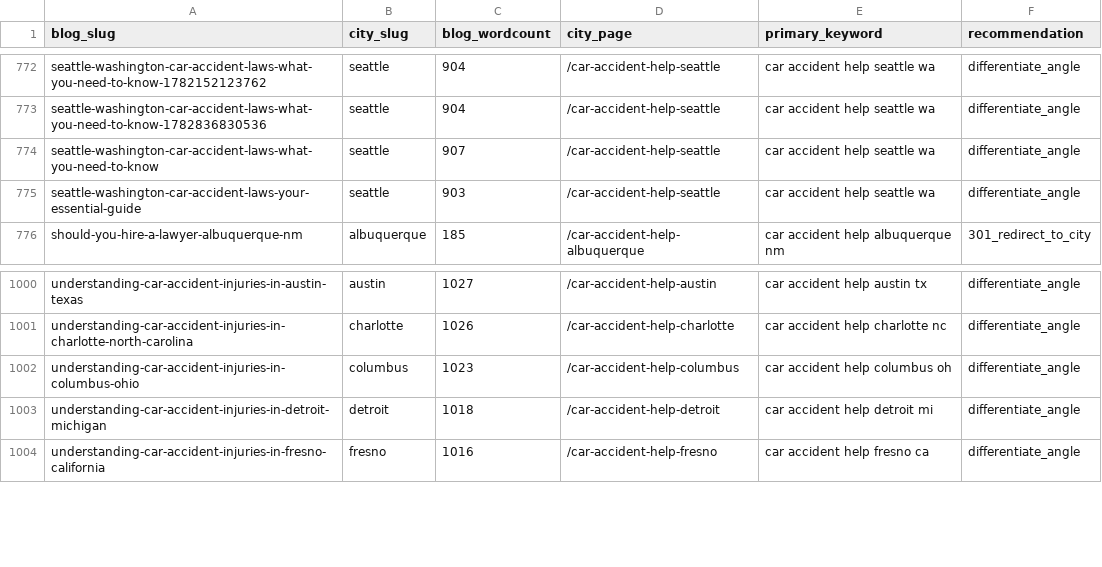
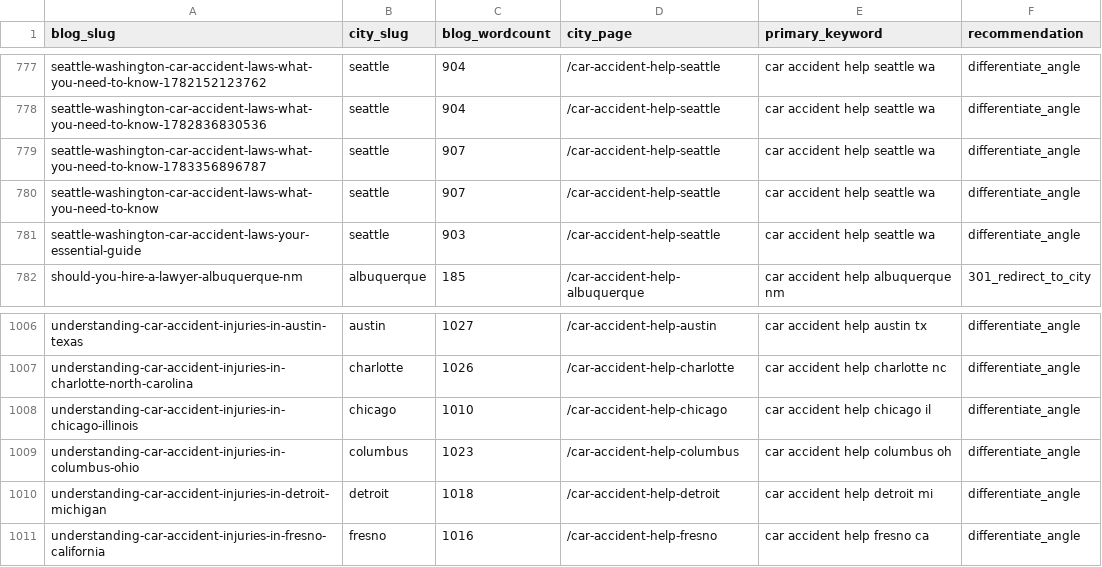
Before and after one commit to scotttischler-byte/wreckmatch, a CSV file: content/cannibalization-report.csv, drawn as a sheet; only a part is shown, gaps mark what is left out; the diff covers the shown part only; the diff names each change by its address in the sheet, - before the commit and + after, or states it on an @@ line.

```diff
--- a/content/cannibalization-report.csv
+++ b/content/cannibalization-report.csv
+row 779: seattle-washington-car-accident-laws-what-you-need-to-know-1783356896787 | seattle | 907 | /car-accident-help-seattle | car accident help seattle wa | differentiate_angle
+row 1008: understanding-car-accident-injuries-in-chicago-illinois | chicago | 1010 | /car-accident-help-chicago | car accident help chicago il | differentiate_angle
```
Also changed, not shown: 5 added rows elsewhere in this file, 4 other files.
